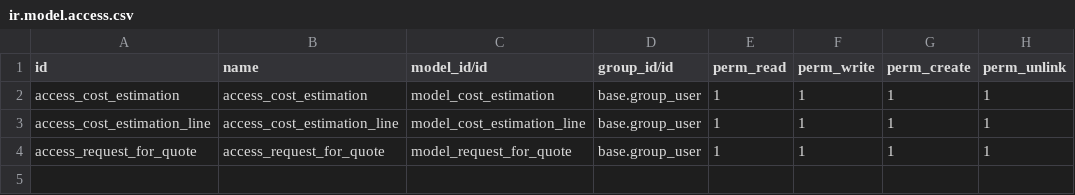
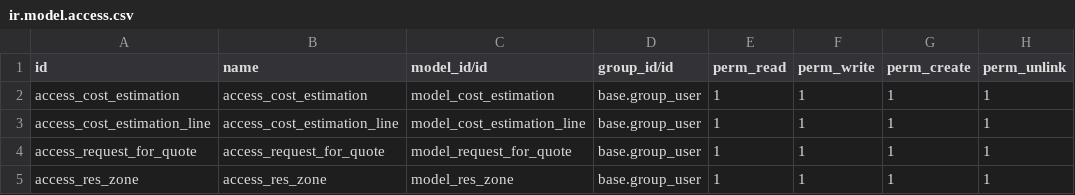
Before and after one commit to Yossry/project_olila, a CSV file: olila_sale/security/ir.model.access.csv, drawn as a sheet; the diff names each change by its address in the sheet, - before the commit and + after, or states it on an @@ line.

Commit message:
Fix: isssue of olila sale

```diff
--- a/olila_sale/security/ir.model.access.csv
+++ b/olila_sale/security/ir.model.access.csv
+row 5: access_res_zone | access_res_zone | model_res_zone | base.group_user | 1 | 1 | 1 | 1
```
Also changed, not shown: 13 other files.
